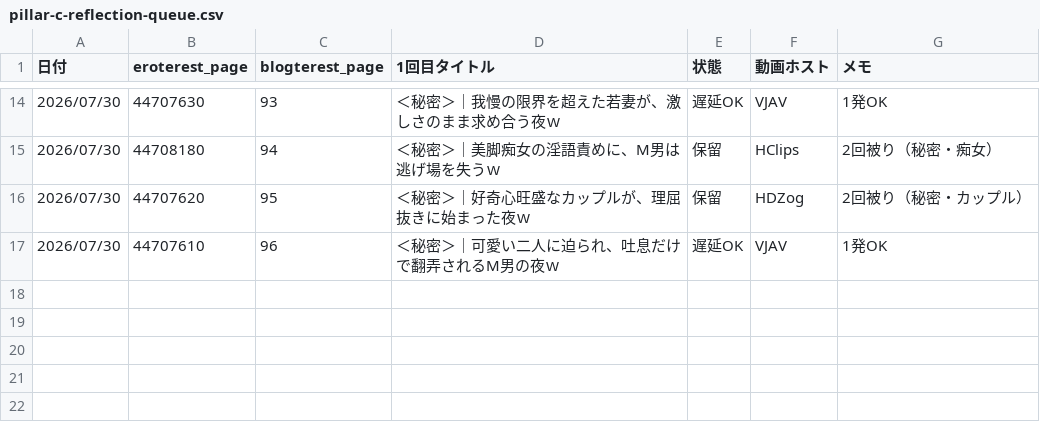
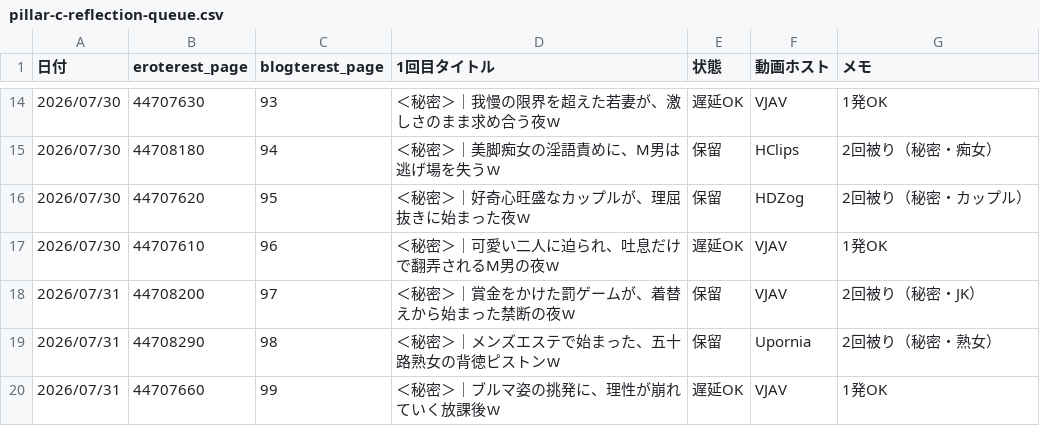
Before and after one commit to shoichimatsumoto/circlemap, a CSV file: docs/pillar-c-reflection-queue.csv, drawn as a sheet; only a part is shown, gaps mark what is left out; the diff names each change by its address in the sheet, - before the commit and + after, or states it on an @@ line.

```diff
--- a/docs/pillar-c-reflection-queue.csv
+++ b/docs/pillar-c-reflection-queue.csv
+row 18: 2026/07/31 | 44708200 | 97 | ＜秘密＞｜賞金をかけた罰ゲームが、着替えから始まった禁断の夜ｗ | 保留 | VJAV | 2回被り（秘密・JK）
+row 19: 2026/07/31 | 44708290 | 98 | ＜秘密＞｜メンズエステで始まった、五十路熟女の背徳ピストンｗ | 保留 | Upornia | 2回被り（秘密・熟女）
+row 20: 2026/07/31 | 44707660 | 99 | ＜秘密＞｜ブルマ姿の挑発に、理性が崩れていく放課後ｗ | 遅延OK | VJAV | 1発OK
```
Also changed, not shown: docs/pillar-c-wp-mirror.csv, 2 other files.
